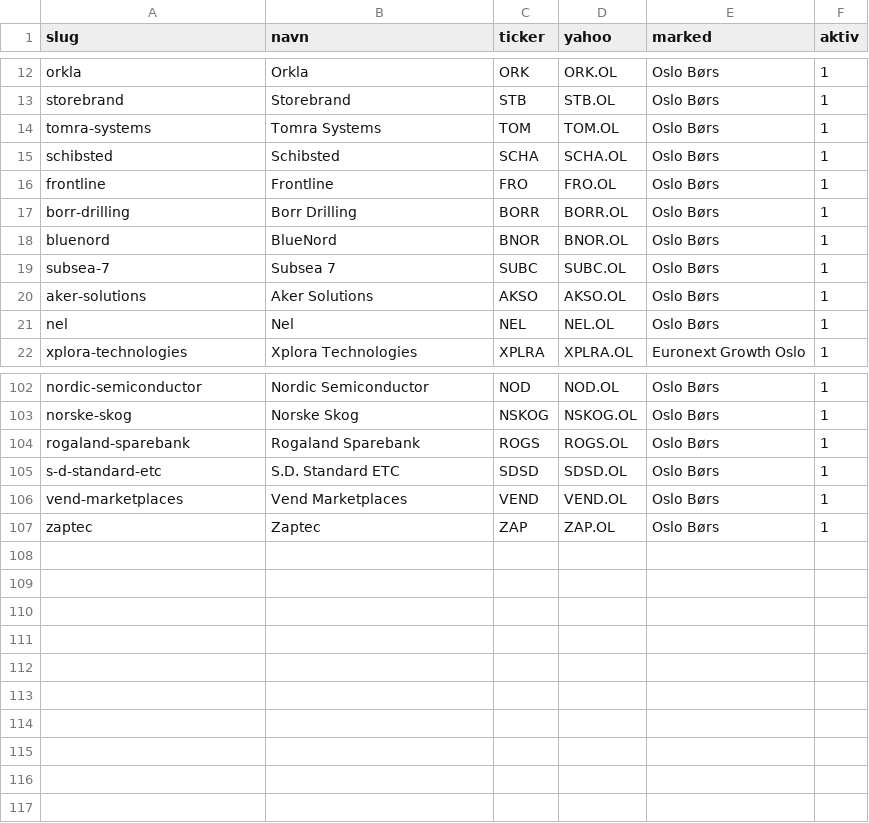
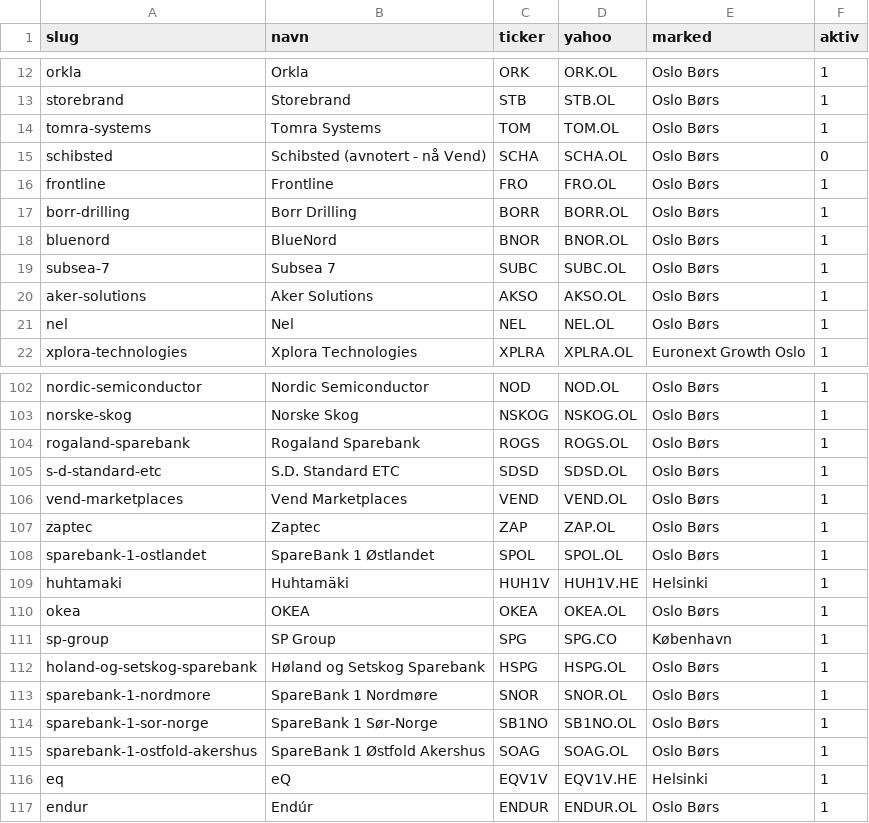
Before and after one commit to kimholten-ops/nordic-momentum-scout, a CSV file: universe/tickers.csv, drawn as a sheet; only a part is shown, gaps mark what is left out.

```diff
--- a/universe/tickers.csv
+++ b/universe/tickers.csv
@@ -14,3 +14,3 @@ storebrand,Storebrand,STB,STB.OL,Oslo Børs,1
 tomra-systems,Tomra Systems,TOM,TOM.OL,Oslo Børs,1
-schibsted,Schibsted,SCHA,SCHA.OL,Oslo Børs,1
+schibsted,Schibsted (avnotert - nå Vend),SCHA,SCHA.OL,Oslo Børs,0
 frontline,Frontline,FRO,FRO.OL,Oslo Børs,1
@@ -107 +107,11 @@ vend-marketplaces,Vend Marketplaces,VEND,VEND.OL,Oslo Børs,1
 zaptec,Zaptec,ZAP,ZAP.OL,Oslo Børs,1
+sparebank-1-ostlandet,SpareBank 1 Østlandet,SPOL,SPOL.OL,Oslo Børs,1
+huhtamaki,Huhtamäki,HUH1V,HUH1V.HE,Helsinki,1
+okea,OKEA,OKEA,OKEA.OL,Oslo Børs,1
+sp-group,SP Group,SPG,SPG.CO,København,1
+holand-og-setskog-sparebank,Høland og Setskog Sparebank,HSPG,HSPG.OL,Oslo Børs,1
+sparebank-1-nordmore,SpareBank 1 Nordmøre,SNOR,SNOR.OL,Oslo Børs,1
+sparebank-1-sor-norge,SpareBank 1 Sør-Norge,SB1NO,SB1NO.OL,Oslo Børs,1
+sparebank-1-ostfold-akershus,SpareBank 1 Østfold Akershus,SOAG,SOAG.OL,Oslo Børs,1
+eq,eQ,EQV1V,EQV1V.HE,Helsinki,1
+endur,Endúr,ENDUR,ENDUR.OL,Oslo Børs,1
```
Also changed, not shown: 33 other files.
